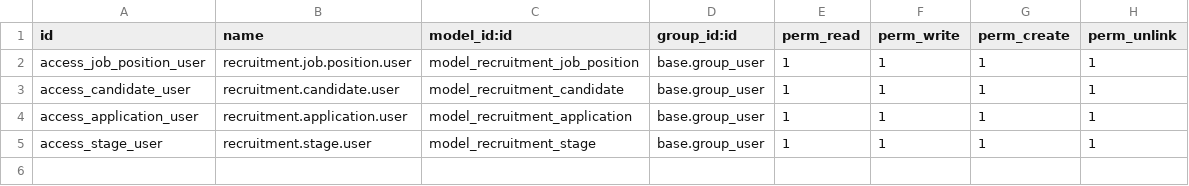
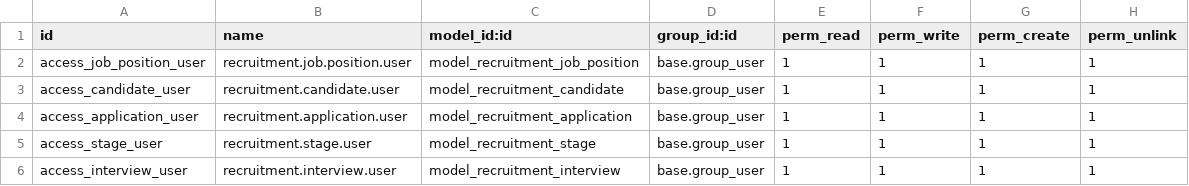
Before and after one commit to dgkhoa279/Recruitment, a CSV file: custom_addons/recruitment/security/ir.model.access.csv, drawn as a sheet.

Commit message:
feat:add interview

```diff
--- a/custom_addons/recruitment/security/ir.model.access.csv
+++ b/custom_addons/recruitment/security/ir.model.access.csv
@@ -5 +5,2 @@ access_application_user,recruitment.application.user,model_recruitment_applicati
 access_stage_user,recruitment.stage.user,model_recruitment_stage,base.group_user,1,1,1,1
+access_interview_user,recruitment.interview.user,model_recruitment_interview,base.group_user,1,1,1,1
```
Also changed, not shown: 4 other files.
